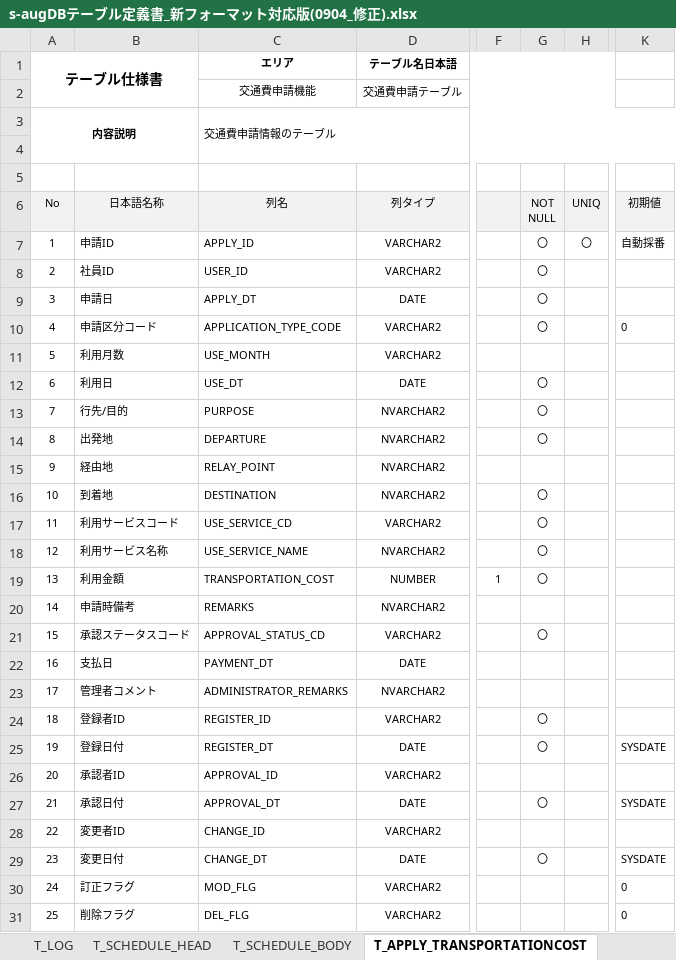
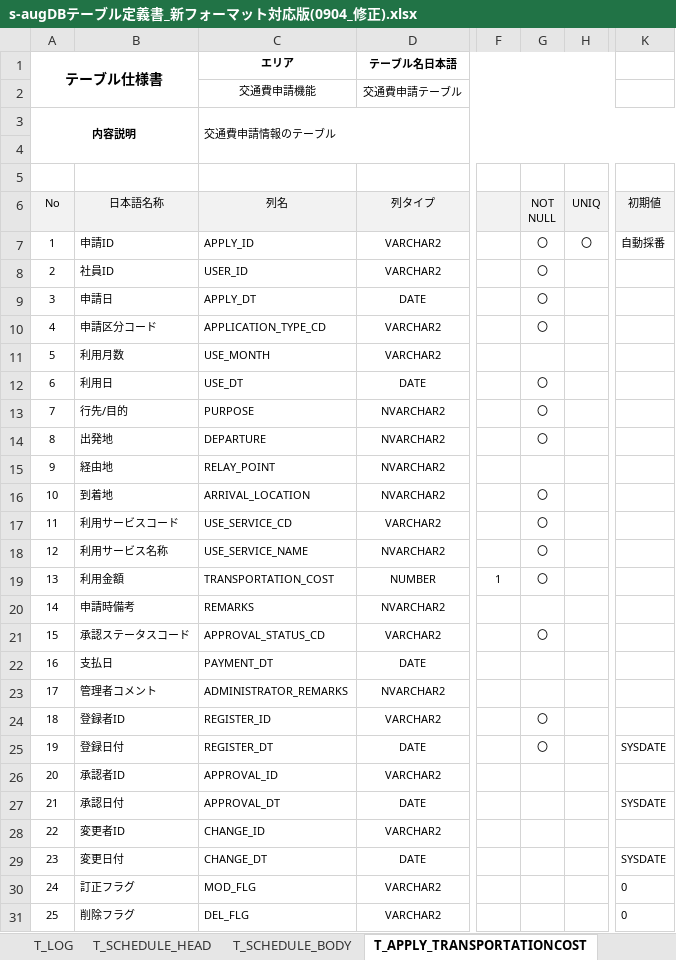
Before and after one commit to aug-ks/Internal-System-Development-2024, an Excel workbook: 交通費申請一覧機能/s-augDBテーブル定義書_新フォーマット対応版(0904_修正).xlsx, sheet T_APPLY_TRANSPORTATIONCOST, drawn as a sheet; only a part is shown, gaps mark what is left out; values as stored, in another font and other column widths than the file's, no borders; the diff names each change by its address in the sheet, - before the commit and + after, or states it on an @@ line.

```diff
--- a/交通費申請一覧機能/s-augDBテーブル定義書_新フォーマット対応版(0904_修正).xlsx (sheet T_APPLY_TRANSPORTATIONCOST)
+++ b/交通費申請一覧機能/s-augDBテーブル定義書_新フォーマット対応版(0904_修正).xlsx (sheet T_APPLY_TRANSPORTATIONCOST)
-C10 (エリア): APPLICATION_TYPE_CODE
+C10 (エリア): APPLICATION_TYPE_CD
-K10: 0
+K10: (empty)
-C16 (エリア): DESTINATION
+C16 (エリア): ARRIVAL_LOCATION
-G27: 〇
+G27: (empty)
-G29: 〇
+G29: (empty)
```
Also changed, not shown: 交通費申請一覧機能/設計書/マッパー設計書_交通費申請.xlsx.
